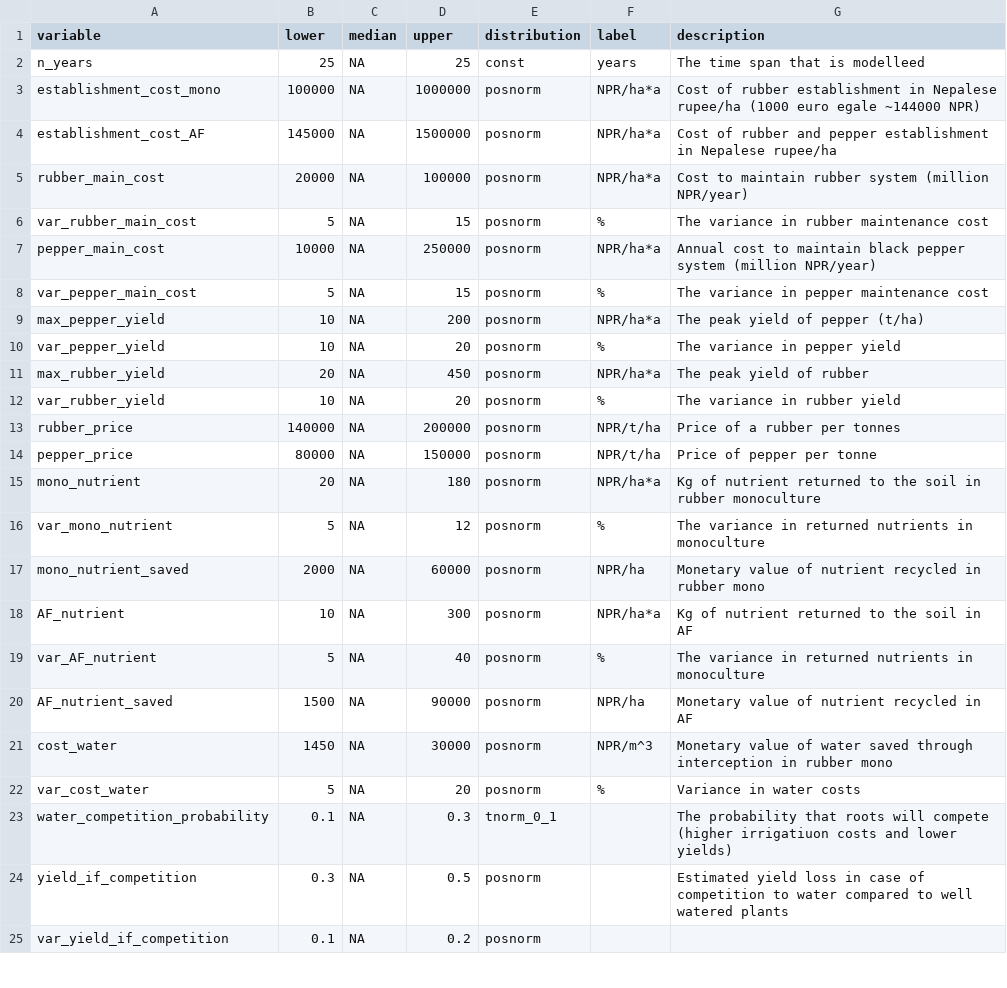
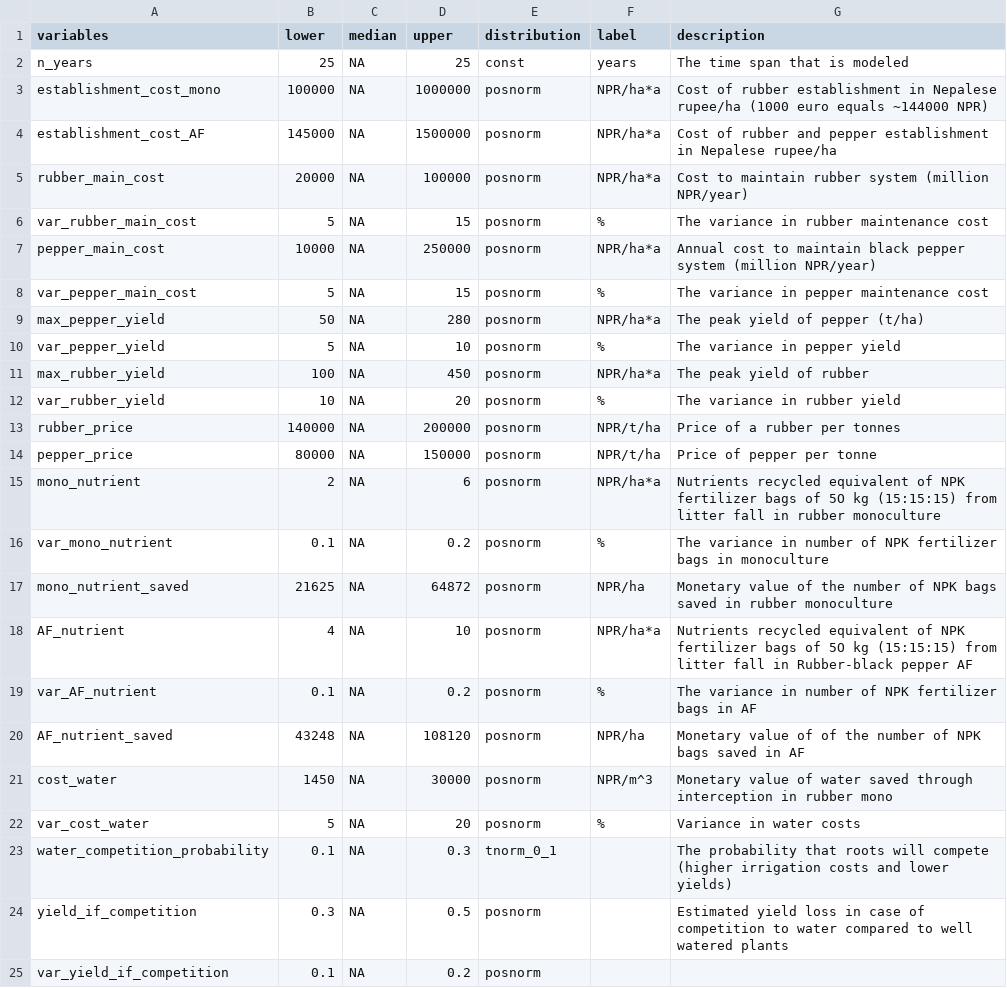
Before and after one commit to modhd/actual_NEPAL_pepper_AF, a CSV file: data/AF_input_table.csv, drawn as a sheet; only a part is shown.

Commit message:
Update AF_input_table.csv
Added return from litterfall

```diff
--- a/data/AF_input_table.csv
+++ b/data/AF_input_table.csv
@@ -1,4 +1,4 @@
-variable;lower ;median;upper;distribution;label;description
-n_years;25;NA;25;const;years;The time span that is modelleed
-establishment_cost_mono;100000;NA;1000000;posnorm;NPR/ha*a;Cost of rubber establishment in Nepalese rupee/ha  (1000 euro egale ~144000 NPR)
+variables;lower ;median;upper;distribution;label;description
+n_years;25;NA;25;const;years;The time span that is modeled
+establishment_cost_mono;100000;NA;1000000;posnorm;NPR/ha*a;Cost of rubber establishment in Nepalese rupee/ha  (1000 euro equals ~144000 NPR)
 establishment_cost_AF;145000;NA;1500000;posnorm;NPR/ha*a;Cost of rubber and pepper establishment in Nepalese rupee/ha
@@ -8,5 +8,5 @@ pepper_main_cost;10000;NA;250000;posnorm;NPR/ha*a;Annual cost to maintain black
 var_pepper_main_cost;5;NA;15;posnorm;%;The variance in pepper maintenance cost
-max_pepper_yield;10;NA;200;posnorm;NPR/ha*a;The peak yield of pepper (t/ha)
-var_pepper_yield;10;NA;20;posnorm;%;The variance in pepper yield
-max_rubber_yield;20;NA;450;posnorm;NPR/ha*a;The peak yield of rubber
+max_pepper_yield;50;NA;280;posnorm;NPR/ha*a;The peak yield of pepper (t/ha)
+var_pepper_yield;5;NA;10;posnorm;%;The variance in pepper yield
+max_rubber_yield;100;NA;450;posnorm;NPR/ha*a;The peak yield of rubber
 var_rubber_yield;10;NA;20;posnorm;%;The variance in rubber yield
@@ -14,11 +14,11 @@ rubber_price;140000;NA;200000;posnorm;NPR/t/ha;Price of a rubber per tonnes
 pepper_price;80000;NA;150000;posnorm;NPR/t/ha;Price of pepper per tonne
-mono_nutrient;20;NA;180;posnorm;NPR/ha*a;Kg of nutrient returned to the soil in rubber monoculture
-var_mono_nutrient;5;NA;12;posnorm;%;The variance in returned nutrients in monoculture
-mono_nutrient_saved;2000;NA;60000;posnorm;NPR/ha;Monetary value of nutrient recycled in rubber mono
-AF_nutrient;10;NA;300;posnorm;NPR/ha*a;Kg of nutrient returned to the soil in AF
-var_AF_nutrient;5;NA;40;posnorm;%;The variance in returned nutrients in monoculture
-AF_nutrient_saved;1500;NA;90000;posnorm;NPR/ha;Monetary value of nutrient recycled in AF
+mono_nutrient;2;NA;6;posnorm;NPR/ha*a;Nutrients recycled equivalent of NPK fertilizer bags of 5O kg (15:15:15) from litter fall in rubber monoculture
+var_mono_nutrient;0.1;NA;0.2;posnorm;%;The variance in number of NPK fertilizer bags in monoculture
+mono_nutrient_saved;21625;NA;64872;posnorm;NPR/ha;Monetary value of the number of NPK bags saved in rubber monoculture
+AF_nutrient;4;NA;10;posnorm;NPR/ha*a;Nutrients recycled equivalent of NPK fertilizer bags of 5O kg (15:15:15) from litter fall in Rubber-black pepper AF
+var_AF_nutrient;0.1;NA;0.2;posnorm;%;The variance in number of NPK fertilizer bags in AF
+AF_nutrient_saved;43248;NA;108120;posnorm;NPR/ha;Monetary value of of the number of NPK bags saved in AF
 cost_water;1450;NA;30000;posnorm;NPR/m^3;Monetary value of water saved through interception in rubber mono
 var_cost_water;5;NA;20;posnorm;%;Variance in water costs
-water_competition_probability;0.1;NA;0.3;tnorm_0_1;;The probability that roots will compete (higher irrigatiuon costs and lower yields)
+water_competition_probability;0.1;NA;0.3;tnorm_0_1;;The probability that roots will compete (higher irrigation costs and lower yields)
 yield_if_competition;0.3;NA;0.5;posnorm;;Estimated yield loss in case of competition to water compared to well watered plants
```
